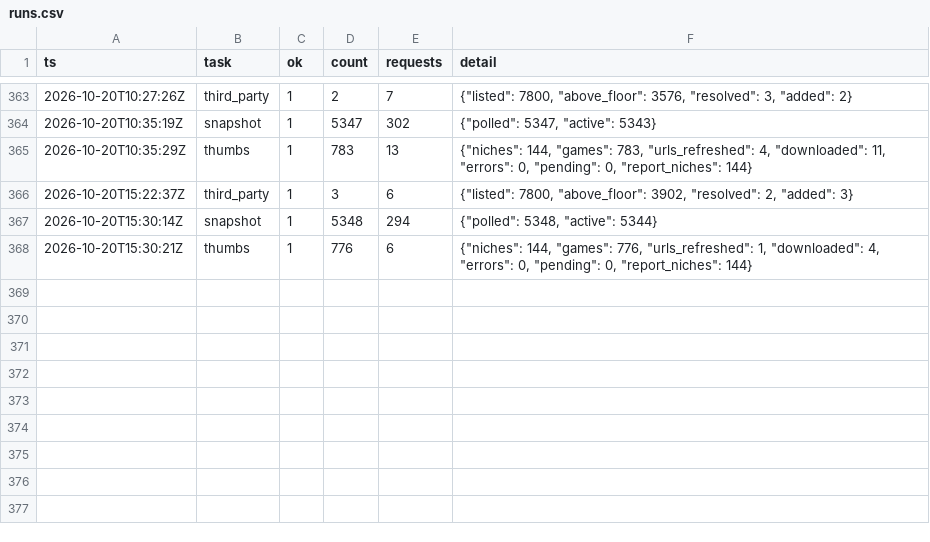
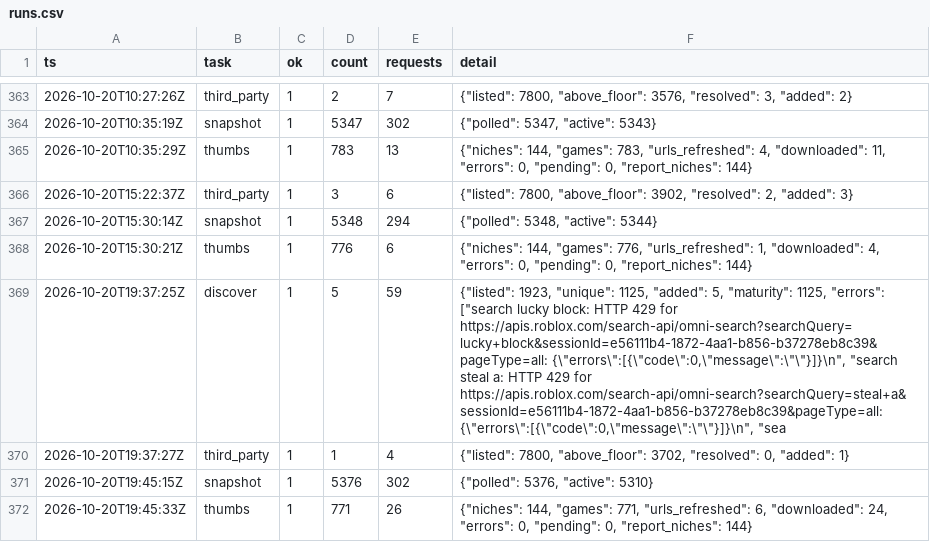
Before and after one commit to Smoove061/roblox-trend-tracker, a CSV file: data/runs.csv, drawn as a sheet; only a part is shown, gaps mark what is left out; the diff names each change by its address in the sheet, - before the commit and + after, or states it on an @@ line.

```diff
--- a/data/runs.csv
+++ b/data/runs.csv
+row 369: 2026-10-20T19:37:25Z | discover | 1 | 5 | 59 | {"listed": 1923, "unique": 1125, "added": 5, "maturity": 1125, "errors": ["search lucky block: HTTP 429 for https://apis.roblox.com/search-api/omni-search?searchQuery=lucky+block&sessionId=e56111b4-1872-4aa1-b856-b37278eb8c39&pageType=all: {\"errors\":[{\"code\":0,\"message\":\"\"}]}\n", "search steal a: HTTP 429 for https://apis.roblox.com/search-api/omni-search?searchQuery=steal+a&sessionId=e56111b4-1872-4aa1-b856-b37278eb8c39&pageType=all: {\"errors\":[{\"code\":0,\"message\":\"\"}]}\n", "sea
+row 370: 2026-10-20T19:37:27Z | third_party | 1 | 1 | 4 | {"listed": 7800, "above_floor": 3702, "resolved": 0, "added": 1}
+row 371: 2026-10-20T19:45:15Z | snapshot | 1 | 5376 | 302 | {"polled": 5376, "active": 5310}
+row 372: 2026-10-20T19:45:33Z | thumbs | 1 | 771 | 26 | {"niches": 144, "games": 771, "urls_refreshed": 6, "downloaded": 24, "errors": 0, "pending": 0, "report_niches": 144}
```
Also changed, not shown: data/game_status.csv, 32 other files.
